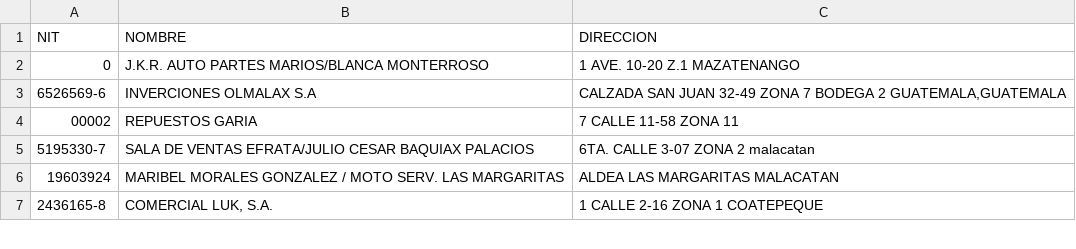
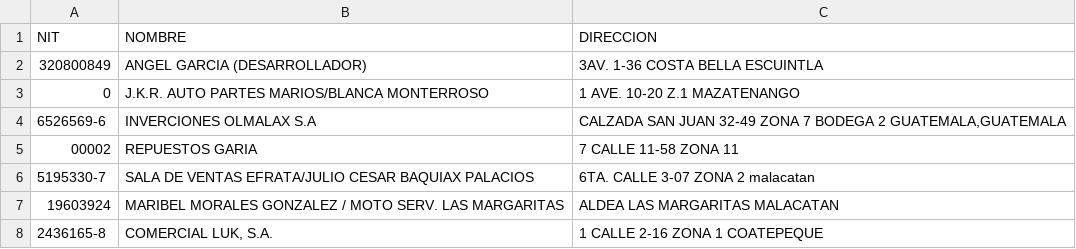
Before and after one commit to AgeX005/surja, a CSV file: CLIENTES.csv, drawn as a sheet; only a part is shown; the diff names each change by its address in the sheet, - before the commit and + after, or states it on an @@ line.

Commit message:
Update CLIENTES.csv

```diff
--- a/CLIENTES.csv
+++ b/CLIENTES.csv
+row 2: 320800849 | ANGEL GARCIA (DESARROLLADOR) | 3AV. 1-36 COSTA BELLA ESCUINTLA
```
